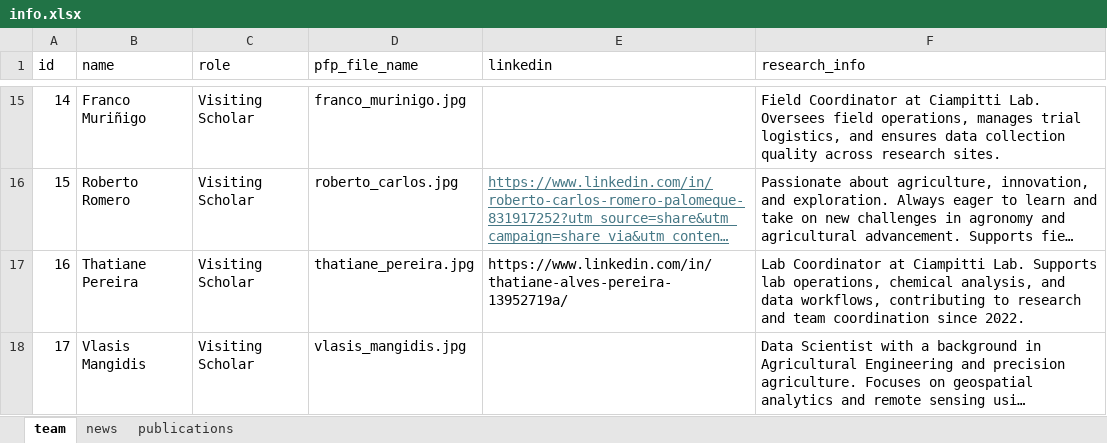
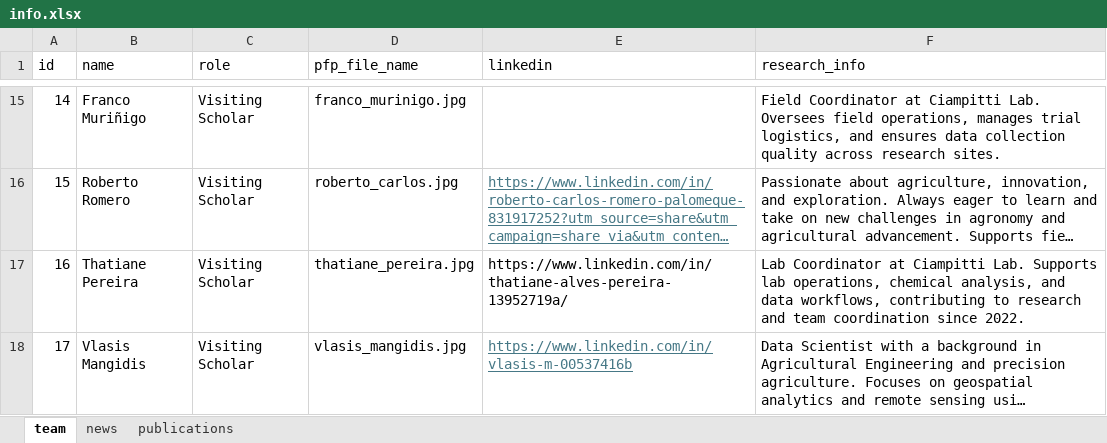
Before and after one commit to Ciampitti-Lab/ciampitti-lab.github.io, an Excel workbook: public/data/info.xlsx, sheet team, drawn as a sheet; only a part is shown, gaps mark what is left out; long unchanged cells end in …; values as stored, in another font and other column widths than the file's, no borders; the diff names each change by its address in the sheet, - before the commit and + after, or states it on an @@ line.

Commit message:
chore: add vlasis

```diff
--- a/public/data/info.xlsx (sheet team)
+++ b/public/data/info.xlsx (sheet team)
-E18 (linkedin): (empty)
+E18 (linkedin): https://www.linkedin.com/in/vlasis-m-00537416b
```
